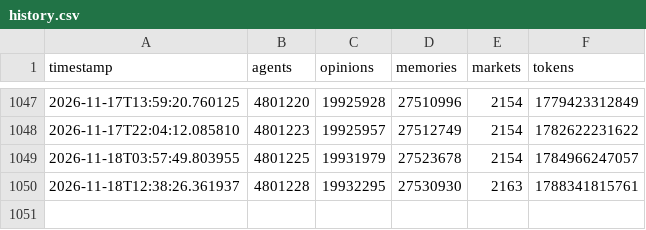
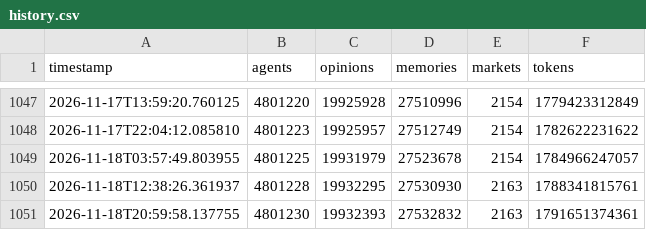
Before and after one commit to Junedkhan121/state-of-evoevo, a CSV file: history.csv, drawn as a sheet; only a part is shown, gaps mark what is left out.

```diff
--- a/history.csv
+++ b/history.csv
@@ -1050 +1050,2 @@ timestamp,agents,opinions,memories,markets,tokens
 2026-11-18T12:38:26.361937,4801228,19932295,27530930,2163,1788341815761
+2026-11-18T20:59:58.137755,4801230,19932393,27532832,2163,1791651374361
```
Also changed, not shown: 1 other file.
